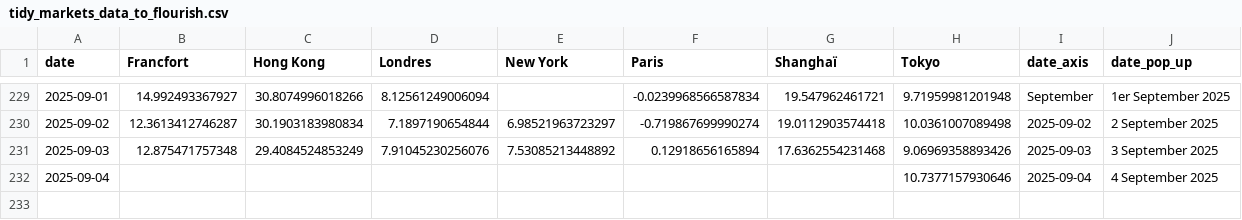
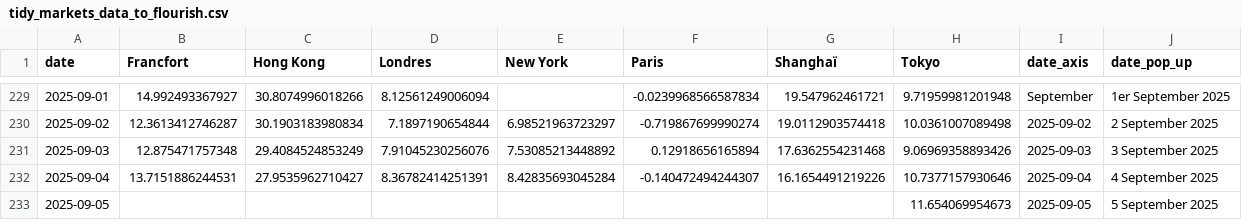
Before and after one commit to mthlht/markets-tracker, a CSV file: data/tidy_markets_data_to_flourish.csv, drawn as a sheet; only a part is shown, gaps mark what is left out.

```diff
--- a/data/tidy_markets_data_to_flourish.csv
+++ b/data/tidy_markets_data_to_flourish.csv
@@ -231,2 +231,3 @@ date,Francfort,Hong Kong,Londres,New York,Paris,Shanghaï,Tokyo,date_axis,date_p
 2025-09-03,12.875471757348,29.4084524853249,7.91045230256076,7.53085213448892,0.12918656165894,17.6362554231468,9.06969358893426,2025-09-03,3 September 2025
-2025-09-04,,,,,,,10.7377157930646,2025-09-04,4 September 2025
+2025-09-04,13.7151886244531,27.9535962710427,8.36782414251391,8.42835693045284,-0.140472494244307,16.1654491219226,10.7377157930646,2025-09-04,4 September 2025
+2025-09-05,,,,,,,11.654069954673,2025-09-05,5 September 2025
```
